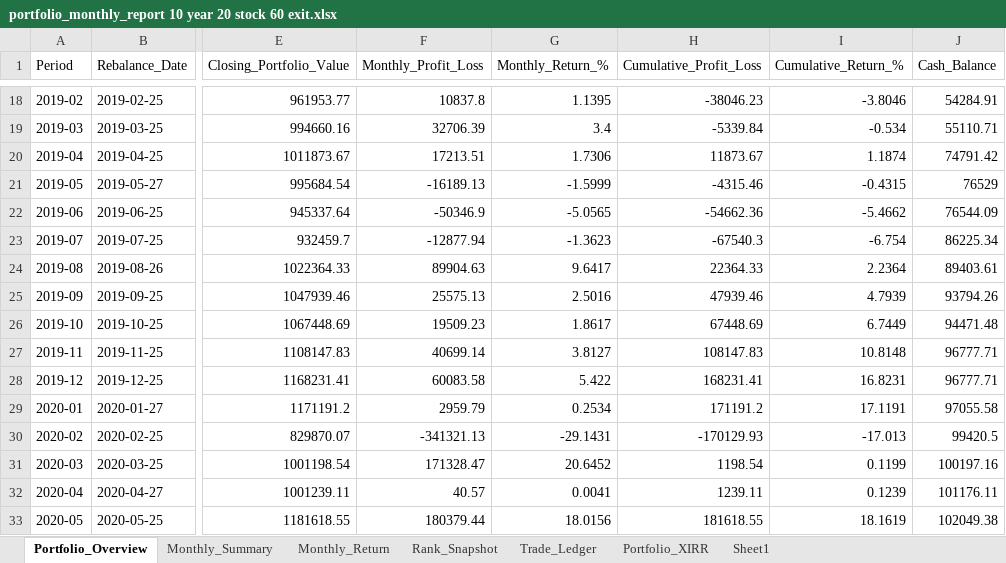
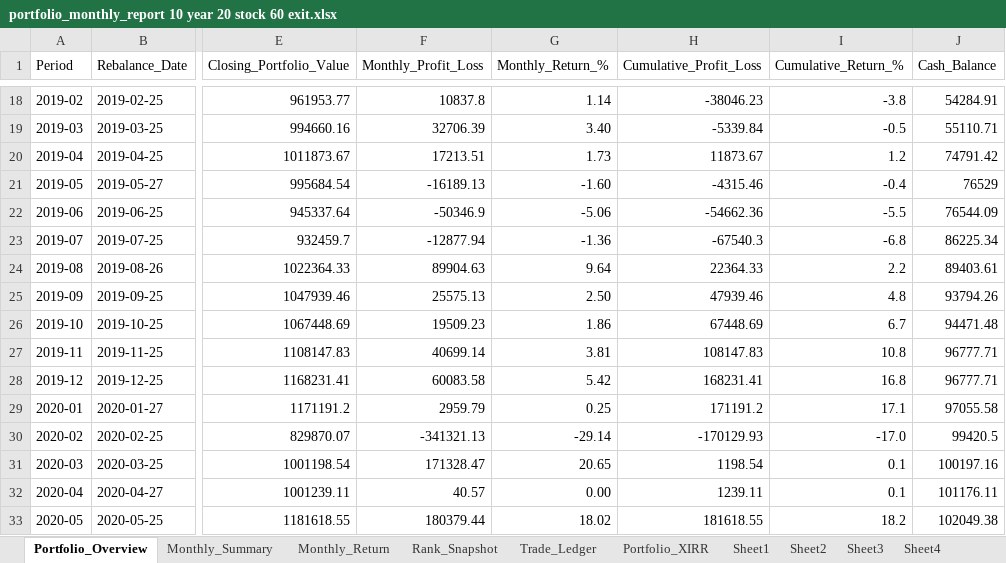
Before and after one commit to Super-Traders/Market-Move, an Excel workbook: portfolio_monthly_report 10 year 20 stock 60 exit.xlsx, sheet Portfolio_Overview, drawn as a sheet; only a part is shown, gaps mark what is left out; values as stored, in another font and other column widths than the file's, no borders; conditional formats not drawn; the diff covers the shown part only; the diff names each change by its address in the sheet, - before the commit and + after, or states it on an @@ line.

```diff
--- a/portfolio_monthly_report 10 year 20 stock 60 exit.xlsx (sheet Portfolio_Overview)
+++ b/portfolio_monthly_report 10 year 20 stock 60 exit.xlsx (sheet Portfolio_Overview)
+sheet tab: Sheet2
+sheet tab: Sheet3
+sheet tab: Sheet4
-G18 (Monthly_Return_%): 1.1395
+G18 (Monthly_Return_%): 1.14
-I18 (Cumulative_Return_%): -3.8046
+I18 (Cumulative_Return_%): -3.8
-G19 (Monthly_Return_%): 3.4
+G19 (Monthly_Return_%): 3.40
-I19 (Cumulative_Return_%): -0.534
+I19 (Cumulative_Return_%): -0.5
-G20 (Monthly_Return_%): 1.7306
+G20 (Monthly_Return_%): 1.73
-I20 (Cumulative_Return_%): 1.1874
+I20 (Cumulative_Return_%): 1.2
-G21 (Monthly_Return_%): -1.5999
+G21 (Monthly_Return_%): -1.60
-I21 (Cumulative_Return_%): -0.4315
+I21 (Cumulative_Return_%): -0.4
-G22 (Monthly_Return_%): -5.0565
+G22 (Monthly_Return_%): -5.06
-I22 (Cumulative_Return_%): -5.4662
+I22 (Cumulative_Return_%): -5.5
-G23 (Monthly_Return_%): -1.3623
+G23 (Monthly_Return_%): -1.36
-I23 (Cumulative_Return_%): -6.754
+I23 (Cumulative_Return_%): -6.8
-G24 (Monthly_Return_%): 9.6417
+G24 (Monthly_Return_%): 9.64
-I24 (Cumulative_Return_%): 2.2364
+I24 (Cumulative_Return_%): 2.2
-G25 (Monthly_Return_%): 2.5016
+G25 (Monthly_Return_%): 2.50
-I25 (Cumulative_Return_%): 4.7939
+I25 (Cumulative_Return_%): 4.8
-G26 (Monthly_Return_%): 1.8617
+G26 (Monthly_Return_%): 1.86
-I26 (Cumulative_Return_%): 6.7449
+I26 (Cumulative_Return_%): 6.7
-G27 (Monthly_Return_%): 3.8127
+G27 (Monthly_Return_%): 3.81
-I27 (Cumulative_Return_%): 10.8148
+I27 (Cumulative_Return_%): 10.8
-G28 (Monthly_Return_%): 5.422
+G28 (Monthly_Return_%): 5.42
-I28 (Cumulative_Return_%): 16.8231
+I28 (Cumulative_Return_%): 16.8
-G29 (Monthly_Return_%): 0.2534
+G29 (Monthly_Return_%): 0.25
-I29 (Cumulative_Return_%): 17.1191
+I29 (Cumulative_Return_%): 17.1
-G30 (Monthly_Return_%): -29.1431
+G30 (Monthly_Return_%): -29.14
-I30 (Cumulative_Return_%): -17.013
+I30 (Cumulative_Return_%): -17.0
-G31 (Monthly_Return_%): 20.6452
+G31 (Monthly_Return_%): 20.65
-I31 (Cumulative_Return_%): 0.1199
+I31 (Cumulative_Return_%): 0.1
-G32 (Monthly_Return_%): 0.0041
+G32 (Monthly_Return_%): 0.00
-I32 (Cumulative_Return_%): 0.1239
+I32 (Cumulative_Return_%): 0.1
-G33 (Monthly_Return_%): 18.0156
+G33 (Monthly_Return_%): 18.02
-I33 (Cumulative_Return_%): 18.1619
+I33 (Cumulative_Return_%): 18.2
```
Also changed, not shown: 185 edited cells elsewhere in this sheet, sheet Monthly_Summary, charts or pictures, portfolio_parameter_sweep Study.xlsx, 35 other files.
